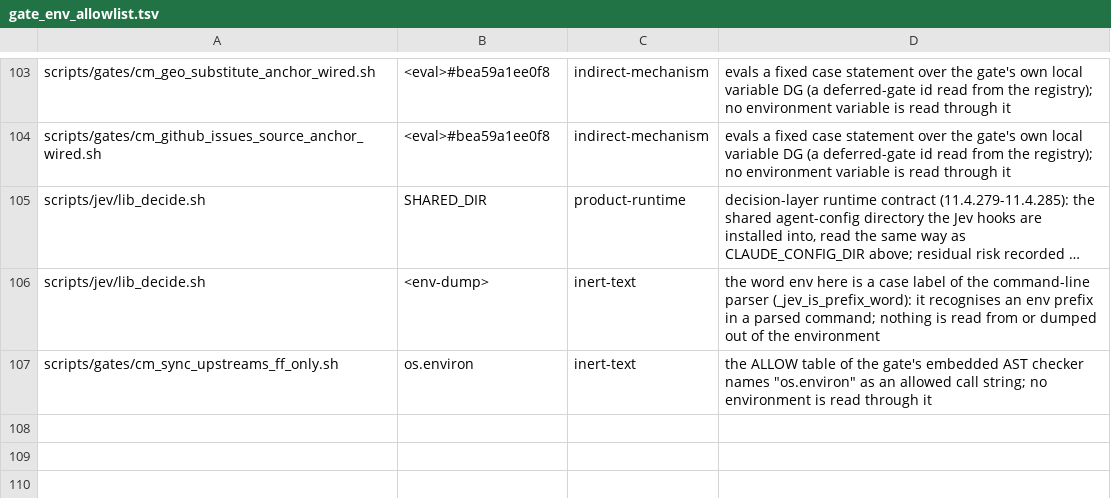
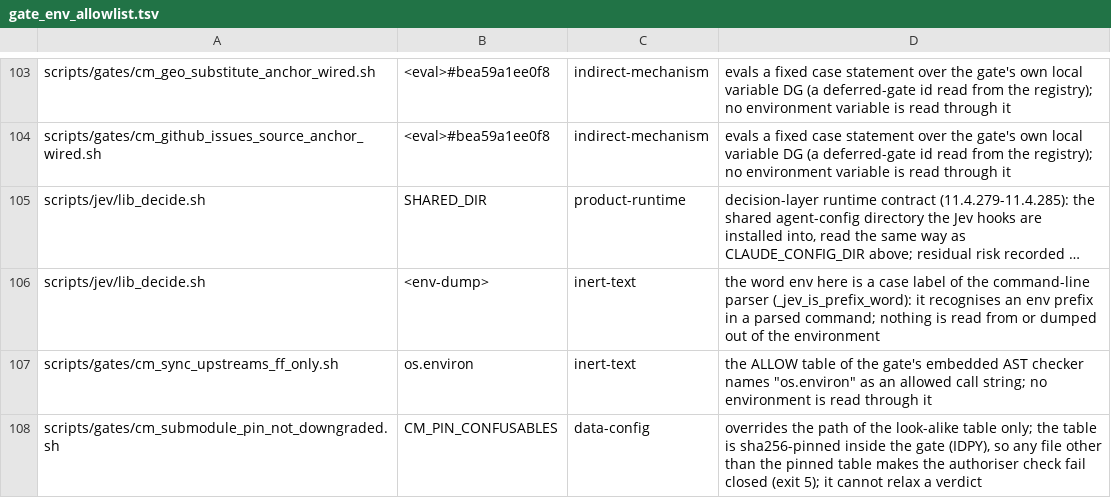
Before and after one commit to HelixDevelopment/constitution, a TSV file: config/gate_env_allowlist.tsv, drawn as a sheet; only a part is shown, gaps mark what is left out; long unchanged cells end in ….

```diff
--- a/config/gate_env_allowlist.tsv
+++ b/config/gate_env_allowlist.tsv
@@ -107 +107,2 @@ scripts/jev/lib_decide.sh	<env-dump>	inert-text	the word env here is a case labe
 scripts/gates/cm_sync_upstreams_ff_only.sh	os.environ	inert-text	the ALLOW table of the gate's embedded AST checker names "os.environ" as an allowed call string; no environment is read through it
+scripts/gates/cm_submodule_pin_not_downgraded.sh	CM_PIN_CONFUSABLES	data-config	overrides the path of the look-alike table only; the table is sha256-pinned inside the gate (IDPY), so any file other than the pinned table makes the authoriser check fail closed (exit 5); it cannot relax a verdict
```
Also changed, not shown: 1 other file.
